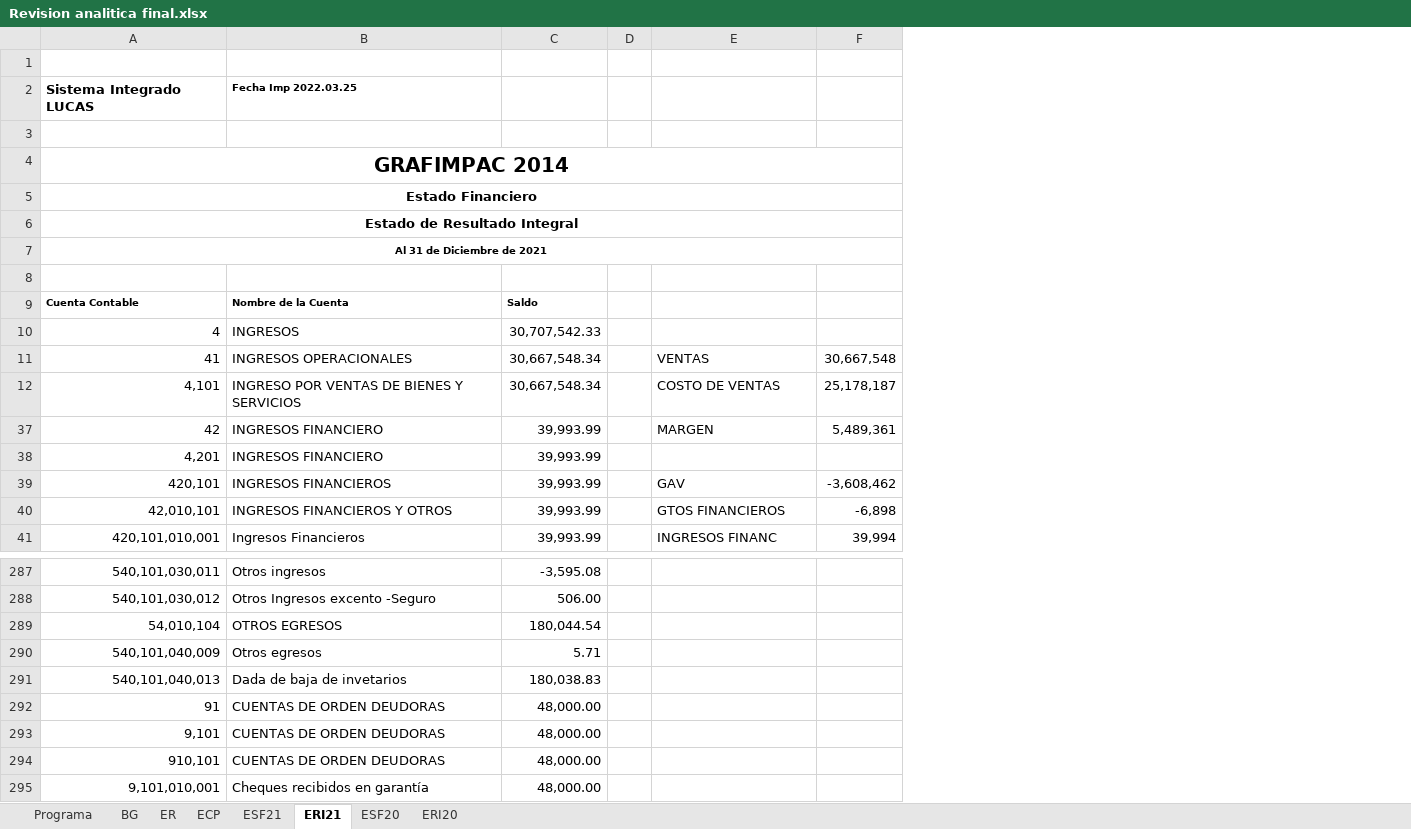
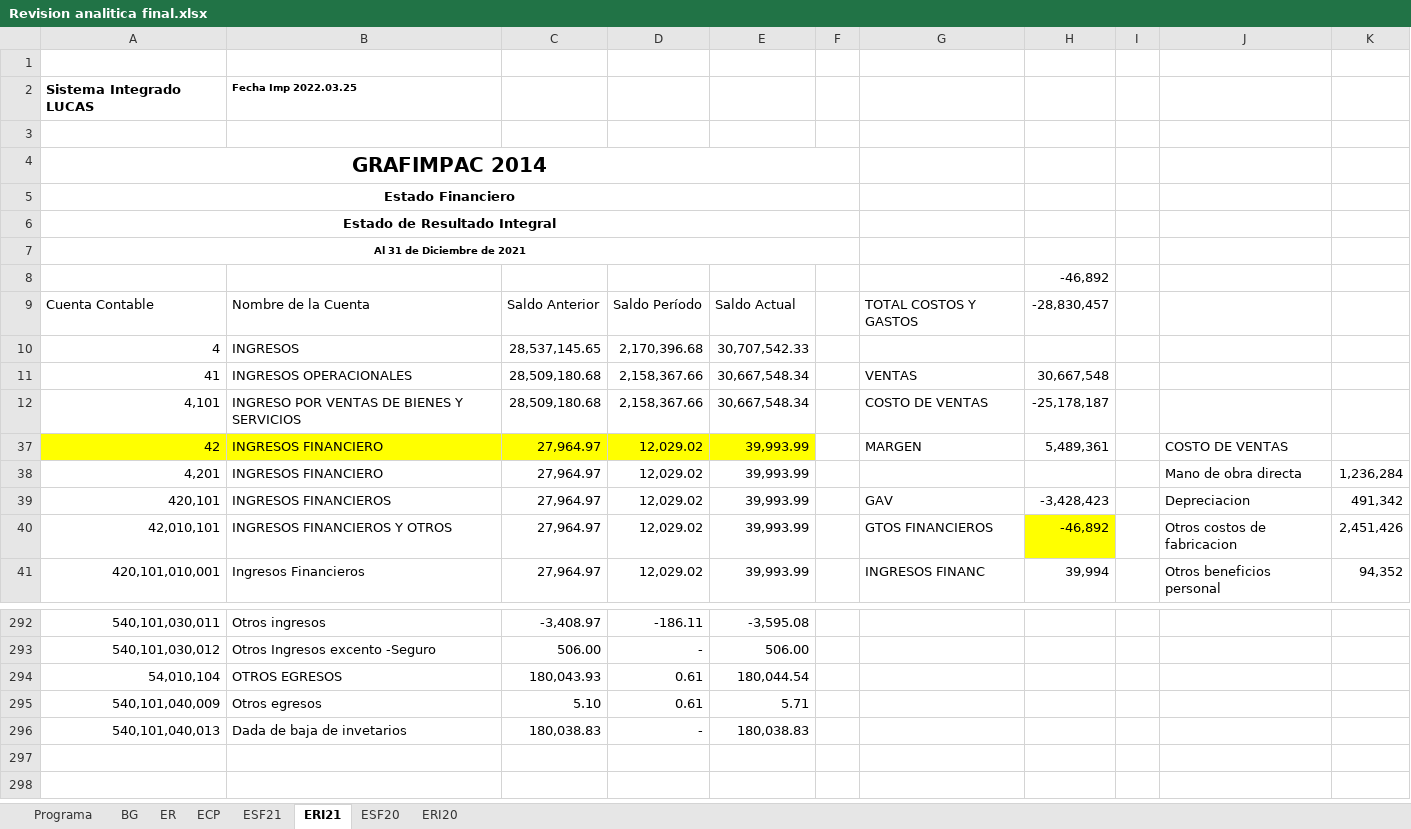
Before and after one commit to cesarleon911/Grafimpac, an Excel workbook: Fase III - Informes/9100 Evaluacion de evidencia/Revision analitica final.xlsx, sheet ERI21, drawn as a sheet; only a part is shown, gaps mark what is left out; values as stored, in another font and other column widths than the file's, no borders; removed rows and columns are numbered as before the commit, all else as after; the diff covers the shown part only; the diff names each change by its address in the sheet, - before the commit and + after, or states it on an @@ line.

```diff
--- a/Fase III - Informes/9100 Evaluacion de evidencia/Revision analitica final.xlsx (sheet ERI21)
+++ b/Fase III - Informes/9100 Evaluacion de evidencia/Revision analitica final.xlsx (sheet ERI21)
+column C, rows 9-41: Saldo Anterior | 28,537,145.65 | 28,509,180.68 | 28,509,180.68 | 27,964.97 | 27,964.97 | 27,964.97 | 27,964.97 | 27,964.97; rows 292-296: -3,408.97 | 506.00 | 180,043.93 | 5.10 | 180,038.83
+column D, rows 9-41: Saldo Período | 2,170,396.68 | 2,158,367.66 | 2,158,367.66 | 12,029.02 | 12,029.02 | 12,029.02 | 12,029.02 | 12,029.02; rows 292-296: -186.11 | - | 0.61 | 0.61 | -
-column F, rows 11-41: 30,667,548 | 25,178,187 | 5,489,361 |  | -3,608,462 | -6,898 | 39,994
+column H, rows 8-41: -46,892 | -28,830,457 |  | 30,667,548 | -25,178,187 | 5,489,361 |  | -3,428,423 | -46,892 | 39,994
+column I, empty
+column J, rows 37-41: COSTO DE VENTAS | Mano de obra directa | Depreciacion | Otros costos de fabricacion | Otros beneficios personal
+column K, rows 38-41: 1,236,284 | 491,342 | 2,451,426 | 94,352
-A4:F4 merged
+A4:F4 merged
-A5:F5 merged
+A5:F5 merged
-A6:F6 merged
+A6:F6 merged
-A7:F7 merged
+A7:F7 merged
-A9:B9 bold: on
+A9:B9 bold: off, text size: larger
-E9: Saldo
+E9: Saldo Actual
-E9 bold: on
+E9 bold: off, text size: larger
-G9: (empty)
+G9: TOTAL COSTOS Y GASTOS
-A37:B37 fill: none
+A37:B37 fill: #FFFF00
-E37 fill: none
+E37 fill: #FFFF00
-row 292: 91 | CUENTAS DE ORDEN DEUDORAS | 48,000.00
-row 293: 9,101 | CUENTAS DE ORDEN DEUDORAS | 48,000.00
-row 294: 910,101 | CUENTAS DE ORDEN DEUDORAS | 48,000.00
-row 295: 9,101,010,001 | Cheques recibidos en garantía | 48,000.00
```
Also changed, not shown: 1 added row, 4 edited cells and cell formats elsewhere in this sheet, sheet ESF21, sheet BG, sheet ER, sheet ECP, formulas that keep their value, hidden cells, 7 other files.
